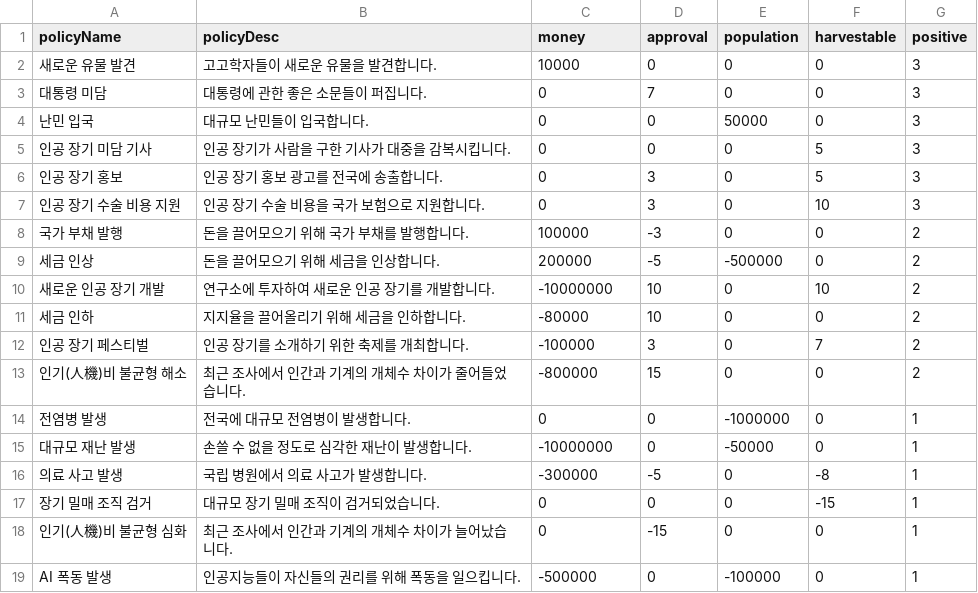
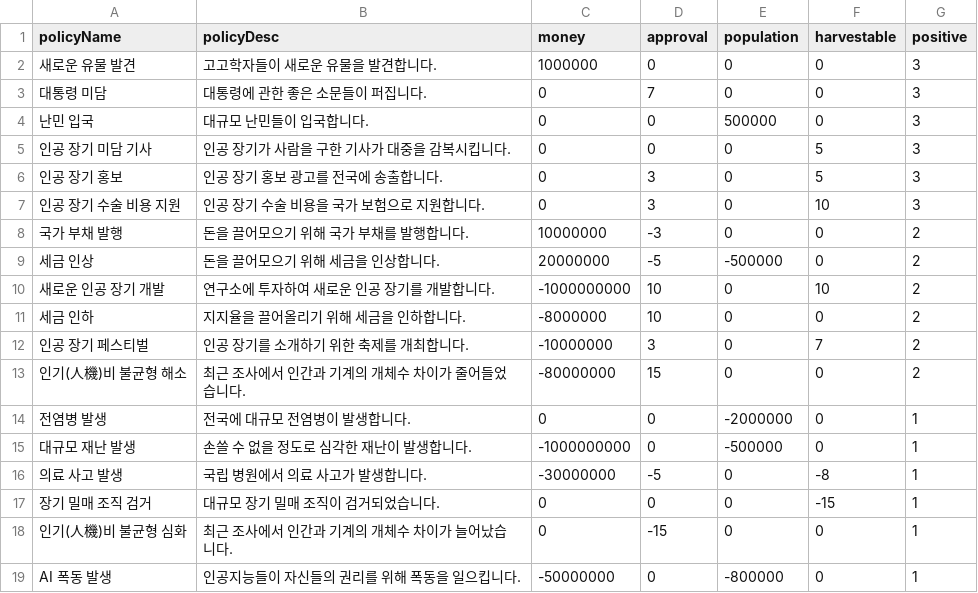
Before and after one commit to HolySkyMin/JangiGachaPolicy, a CSV file: Assets/Resources/Data/policyList.csv, drawn as a sheet.

Commit message:
Policy Balance Adjustment

```diff
--- a/Assets/Resources/Data/policyList.csv
+++ b/Assets/Resources/Data/policyList.csv
@@ -1,5 +1,5 @@
 policyName,policyDesc,money,approval,population,harvestable,positive
-새로운 유물 발견,고고학자들이 새로운 유물을 발견합니다.,10000,0,0,0,3
+새로운 유물 발견,고고학자들이 새로운 유물을 발견합니다.,1000000,0,0,0,3
 대통령 미담,대통령에 관한 좋은 소문들이 퍼집니다.,0,7,0,0,3
-난민 입국,대규모 난민들이 입국합니다.,0,0,50000,0,3
+난민 입국,대규모 난민들이 입국합니다.,0,0,500000,0,3
 인공 장기 미담 기사,인공 장기가 사람을 구한 기사가 대중을 감복시킵니다.,0,0,0,5,3
@@ -7,13 +7,13 @@
 인공 장기 수술 비용 지원,인공 장기 수술 비용을 국가 보험으로 지원합니다.,0,3,0,10,3
-국가 부채 발행,돈을 끌어모으기 위해 국가 부채를 발행합니다.,100000,-3,0,0,2
-세금 인상,돈을 끌어모으기 위해 세금을 인상합니다.,200000,-5,-500000,0,2
-새로운 인공 장기 개발,연구소에 투자하여 새로운 인공 장기를 개발합니다.,-10000000,10,0,10,2
-세금 인하,지지율을 끌어올리기 위해 세금을 인하합니다.,-80000,10,0,0,2
-인공 장기 페스티벌,인공 장기를 소개하기 위한 축제를 개최합니다.,-100000,3,0,7,2
-인기(人機)비 불균형 해소,최근 조사에서 인간과 기계의 개체수 차이가 줄어들었습니다.,-800000,15,0,0,2
-전염병 발생,전국에 대규모 전염병이 발생합니다.,0,0,-1000000,0,1
-대규모 재난 발생,손쓸 수 없을 정도로 심각한 재난이 발생합니다.,-10000000,0,-50000,0,1
-의료 사고 발생,국립 병원에서 의료 사고가 발생합니다.,-300000,-5,0,-8,1
+국가 부채 발행,돈을 끌어모으기 위해 국가 부채를 발행합니다.,10000000,-3,0,0,2
+세금 인상,돈을 끌어모으기 위해 세금을 인상합니다.,20000000,-5,-500000,0,2
+새로운 인공 장기 개발,연구소에 투자하여 새로운 인공 장기를 개발합니다.,-1000000000,10,0,10,2
+세금 인하,지지율을 끌어올리기 위해 세금을 인하합니다.,-8000000,10,0,0,2
+인공 장기 페스티벌,인공 장기를 소개하기 위한 축제를 개최합니다.,-10000000,3,0,7,2
+인기(人機)비 불균형 해소,최근 조사에서 인간과 기계의 개체수 차이가 줄어들었습니다.,-80000000,15,0,0,2
+전염병 발생,전국에 대규모 전염병이 발생합니다.,0,0,-2000000,0,1
+대규모 재난 발생,손쓸 수 없을 정도로 심각한 재난이 발생합니다.,-1000000000,0,-500000,0,1
+의료 사고 발생,국립 병원에서 의료 사고가 발생합니다.,-30000000,-5,0,-8,1
 장기 밀매 조직 검거,대규모 장기 밀매 조직이 검거되었습니다.,0,0,0,-15,1
 인기(人機)비 불균형 심화,최근 조사에서 인간과 기계의 개체수 차이가 늘어났습니다.,0,-15,0,0,1
-AI 폭동 발생,인공지능들이 자신들의 권리를 위해 폭동을 일으킵니다.,-500000,0,-100000,0,1
+AI 폭동 발생,인공지능들이 자신들의 권리를 위해 폭동을 일으킵니다.,-50000000,0,-800000,0,1
```
Also changed, not shown: 1 other file.
